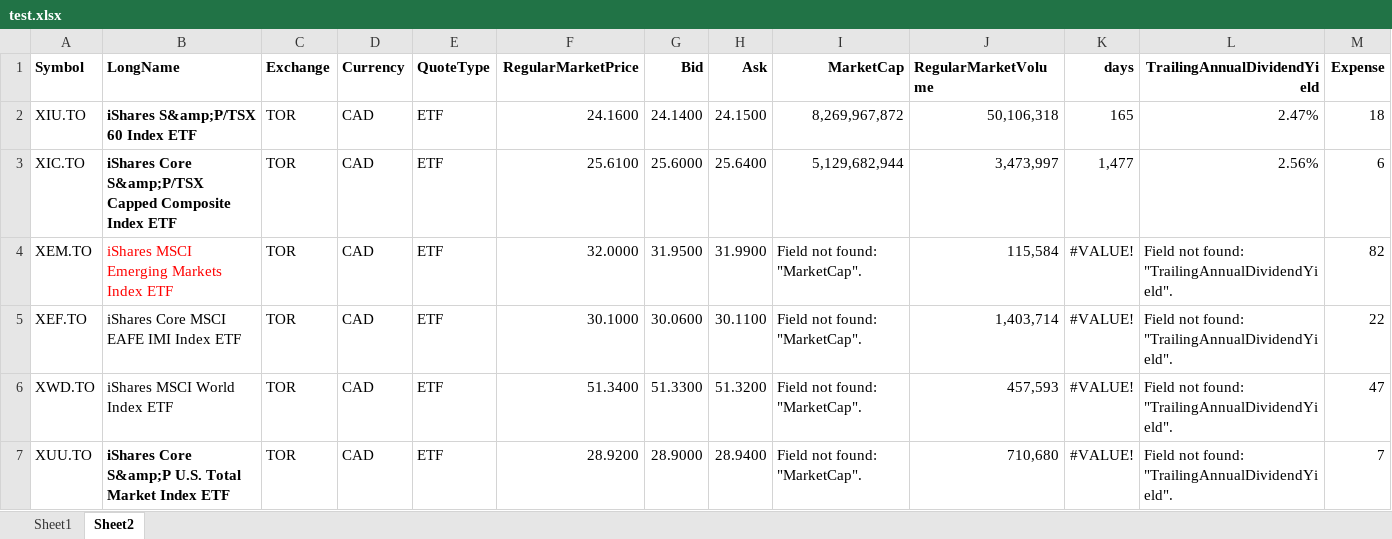
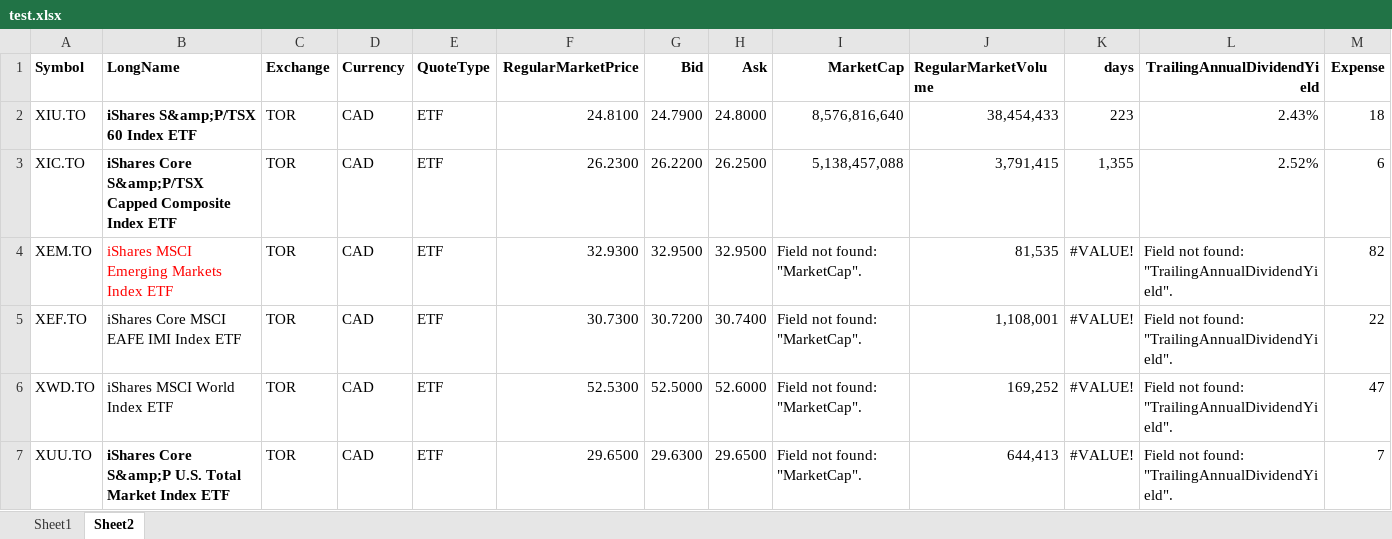
Before and after one commit to dshe/YahooXL, an Excel workbook: test.xlsx, sheet Sheet2, drawn as a sheet; only a part is shown; values as stored, in another font and other column widths than the file's, no borders; the diff covers the shown part only; the diff names each change by its address in the sheet, - before the commit and + after, or states it on an @@ line.

```diff
--- a/test.xlsx (sheet Sheet2)
+++ b/test.xlsx (sheet Sheet2)
-F2 (RegularMarketPrice): 24.1600
+F2 (RegularMarketPrice): 24.8100
-G2 (Bid): 24.1400
+G2 (Bid): 24.7900
-H2 (Ask): 24.1500
+H2 (Ask): 24.8000
-I2 (MarketCap): 8,269,967,872
+I2 (MarketCap): 8,576,816,640
-J2 (RegularMarketVolume): 50,106,318
+J2 (RegularMarketVolume): 38,454,433
-K2 (days): 165
+K2 (days): 223
-L2 (TrailingAnnualDividendYield): 2.47%
+L2 (TrailingAnnualDividendYield): 2.43%
-F3 (RegularMarketPrice): 25.6100
+F3 (RegularMarketPrice): 26.2300
-G3 (Bid): 25.6000
+G3 (Bid): 26.2200
-H3 (Ask): 25.6400
+H3 (Ask): 26.2500
-I3 (MarketCap): 5,129,682,944
+I3 (MarketCap): 5,138,457,088
-J3 (RegularMarketVolume): 3,473,997
+J3 (RegularMarketVolume): 3,791,415
-K3 (days): 1,477
+K3 (days): 1,355
-L3 (TrailingAnnualDividendYield): 2.56%
+L3 (TrailingAnnualDividendYield): 2.52%
-F4 (RegularMarketPrice): 32.0000
+F4 (RegularMarketPrice): 32.9300
-G4 (Bid): 31.9500
+G4 (Bid): 32.9500
-H4 (Ask): 31.9900
+H4 (Ask): 32.9500
-J4 (RegularMarketVolume): 115,584
+J4 (RegularMarketVolume): 81,535
-F5 (RegularMarketPrice): 30.1000
+F5 (RegularMarketPrice): 30.7300
-G5 (Bid): 30.0600
+G5 (Bid): 30.7200
-H5 (Ask): 30.1100
+H5 (Ask): 30.7400
-J5 (RegularMarketVolume): 1,403,714
+J5 (RegularMarketVolume): 1,108,001
-F6 (RegularMarketPrice): 51.3400
+F6 (RegularMarketPrice): 52.5300
-G6 (Bid): 51.3300
+G6 (Bid): 52.5000
-H6 (Ask): 51.3200
+H6 (Ask): 52.6000
-J6 (RegularMarketVolume): 457,593
+J6 (RegularMarketVolume): 169,252
-F7 (RegularMarketPrice): 28.9200
+F7 (RegularMarketPrice): 29.6500
-G7 (Bid): 28.9000
+G7 (Bid): 29.6300
-H7 (Ask): 28.9400
+H7 (Ask): 29.6500
-J7 (RegularMarketVolume): 710,680
+J7 (RegularMarketVolume): 644,413
```
Also changed, not shown: 33 edited cells elsewhere in this sheet, sheet Sheet1, 9 other files.
